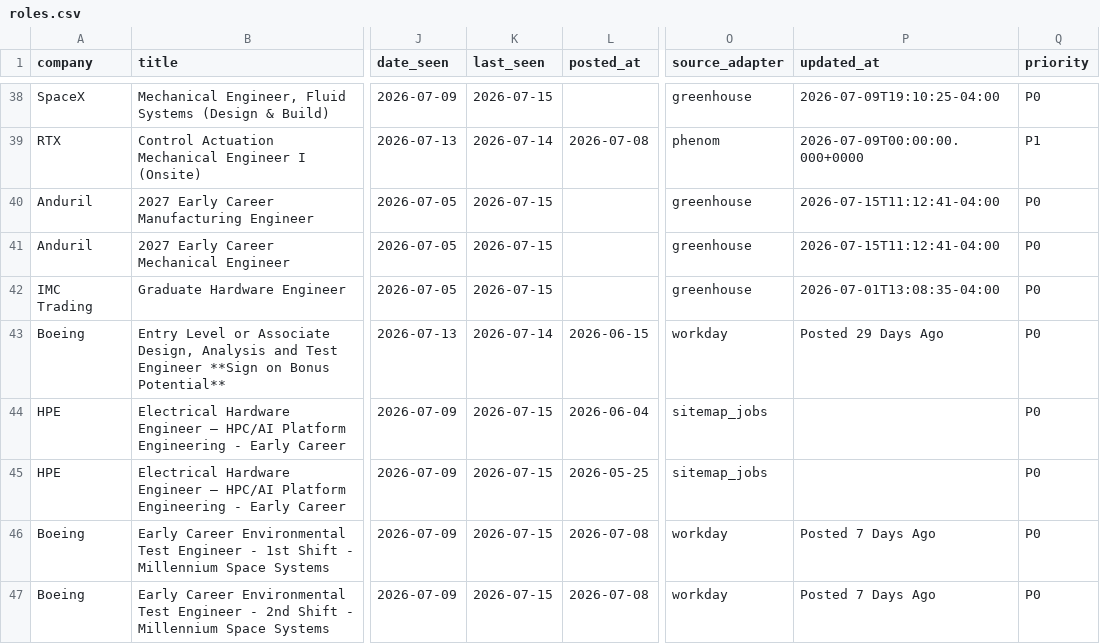
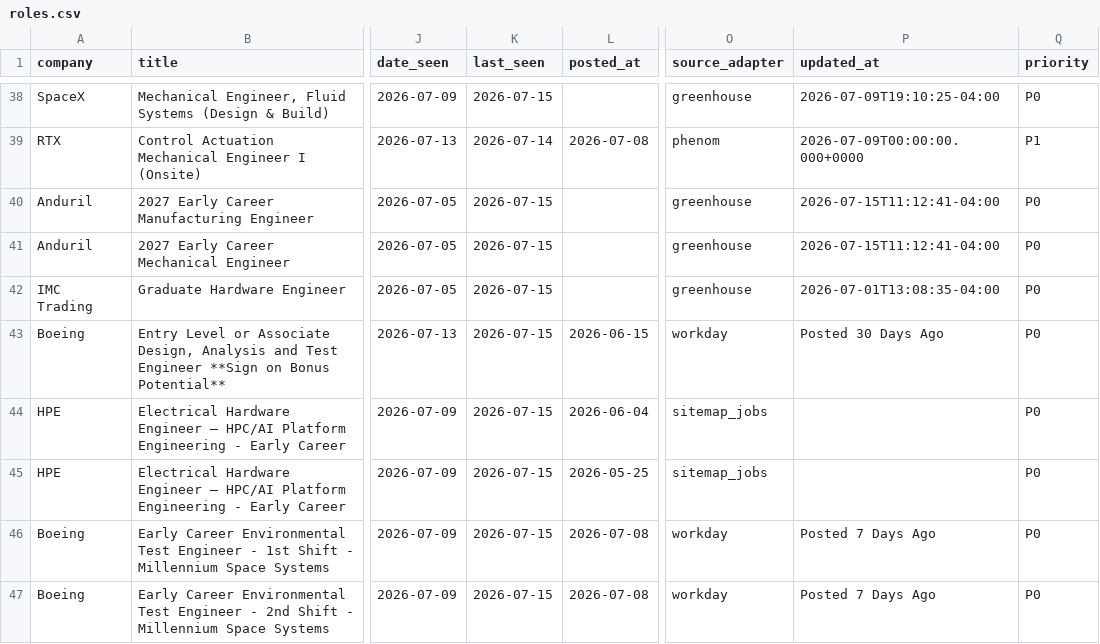
Before and after one commit to WonOfAKind/New-Grad-And-Internships-2027, a CSV file: data/roles.csv, drawn as a sheet; only a part is shown, gaps mark what is left out; the diff names each change by its address in the sheet, - before the commit and + after, or states it on an @@ line.

```diff
--- a/data/roles.csv
+++ b/data/roles.csv
-K43 (last_seen): 2026-07-14
+K43 (last_seen): 2026-07-15
-P43 (updated_at): Posted 29 Days Ago
+P43 (updated_at): Posted 30 Days Ago
```
Also changed, not shown: 4 other files.
